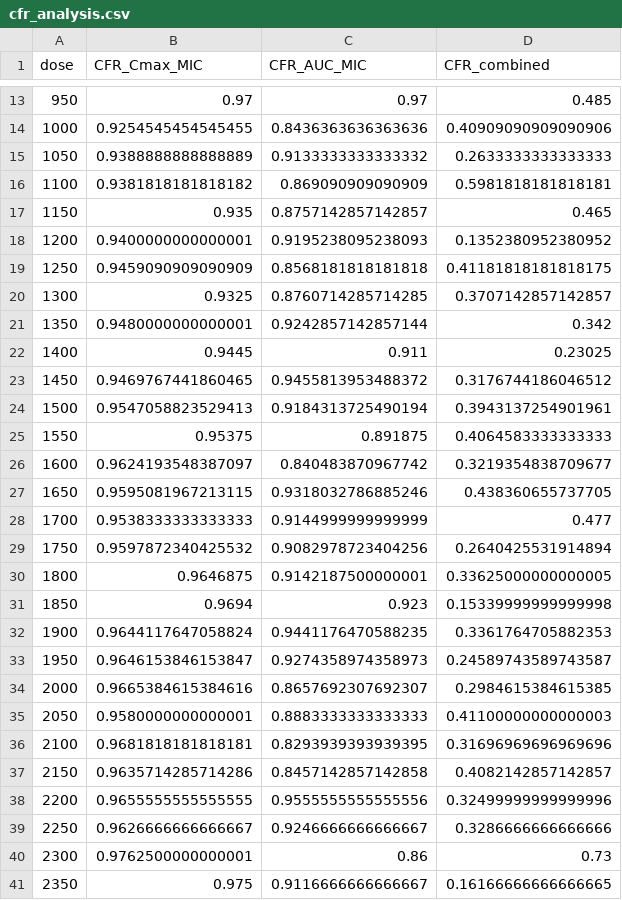
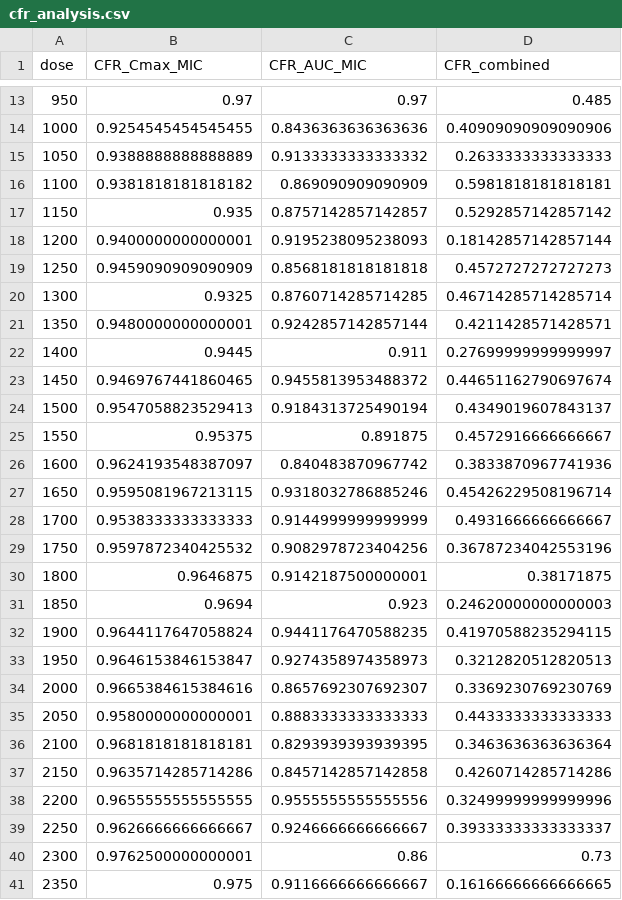
Before and after one commit to indand21/aminoglycoside_QSP_ML, a CSV file: results/phase3_pkpd/cfr_analysis.csv, drawn as a sheet; only a part is shown, gaps mark what is left out.

```diff
--- a/results/phase3_pkpd/cfr_analysis.csv
+++ b/results/phase3_pkpd/cfr_analysis.csv
@@ -16,25 +16,25 @@ dose,CFR_Cmax_MIC,CFR_AUC_MIC,CFR_combined
 1100,0.9381818181818182,0.869090909090909,0.5981818181818181
-1150,0.935,0.8757142857142857,0.465
-1200,0.9400000000000001,0.9195238095238093,0.1352380952380952
-1250,0.9459090909090909,0.8568181818181818,0.41181818181818175
-1300,0.9325,0.8760714285714285,0.3707142857142857
-1350,0.9480000000000001,0.9242857142857144,0.342
-1400,0.9445,0.911,0.23025
-1450,0.9469767441860465,0.9455813953488372,0.3176744186046512
-1500,0.9547058823529413,0.9184313725490194,0.3943137254901961
-1550,0.95375,0.891875,0.4064583333333333
-1600,0.9624193548387097,0.840483870967742,0.3219354838709677
-1650,0.9595081967213115,0.9318032786885246,0.438360655737705
-1700,0.9538333333333333,0.9144999999999999,0.477
-1750,0.9597872340425532,0.9082978723404256,0.2640425531914894
-1800,0.9646875,0.9142187500000001,0.33625000000000005
-1850,0.9694,0.923,0.15339999999999998
-1900,0.9644117647058824,0.9441176470588235,0.3361764705882353
-1950,0.9646153846153847,0.9274358974358973,0.24589743589743587
-2000,0.9665384615384616,0.8657692307692307,0.2984615384615385
-2050,0.9580000000000001,0.8883333333333333,0.41100000000000003
-2100,0.9681818181818181,0.8293939393939395,0.31696969696969696
-2150,0.9635714285714286,0.8457142857142858,0.4082142857142857
+1150,0.935,0.8757142857142857,0.5292857142857142
+1200,0.9400000000000001,0.9195238095238093,0.18142857142857144
+1250,0.9459090909090909,0.8568181818181818,0.4572727272727273
+1300,0.9325,0.8760714285714285,0.46714285714285714
+1350,0.9480000000000001,0.9242857142857144,0.4211428571428571
+1400,0.9445,0.911,0.27699999999999997
+1450,0.9469767441860465,0.9455813953488372,0.44651162790697674
+1500,0.9547058823529413,0.9184313725490194,0.4349019607843137
+1550,0.95375,0.891875,0.4572916666666667
+1600,0.9624193548387097,0.840483870967742,0.3833870967741936
+1650,0.9595081967213115,0.9318032786885246,0.45426229508196714
+1700,0.9538333333333333,0.9144999999999999,0.4931666666666667
+1750,0.9597872340425532,0.9082978723404256,0.36787234042553196
+1800,0.9646875,0.9142187500000001,0.38171875
+1850,0.9694,0.923,0.24620000000000003
+1900,0.9644117647058824,0.9441176470588235,0.41970588235294115
+1950,0.9646153846153847,0.9274358974358973,0.3212820512820513
+2000,0.9665384615384616,0.8657692307692307,0.3369230769230769
+2050,0.9580000000000001,0.8883333333333333,0.4433333333333333
+2100,0.9681818181818181,0.8293939393939395,0.3463636363636364
+2150,0.9635714285714286,0.8457142857142858,0.4260714285714286
 2200,0.9655555555555555,0.9555555555555556,0.32499999999999996
-2250,0.9626666666666667,0.9246666666666667,0.3286666666666666
+2250,0.9626666666666667,0.9246666666666667,0.39333333333333337
 2300,0.9762500000000001,0.86,0.73
```
Also changed, not shown: results/phase3_pkpd/pkpd_indices.csv, results/phase3_pkpd/pta_analysis.csv, 25 other files.
